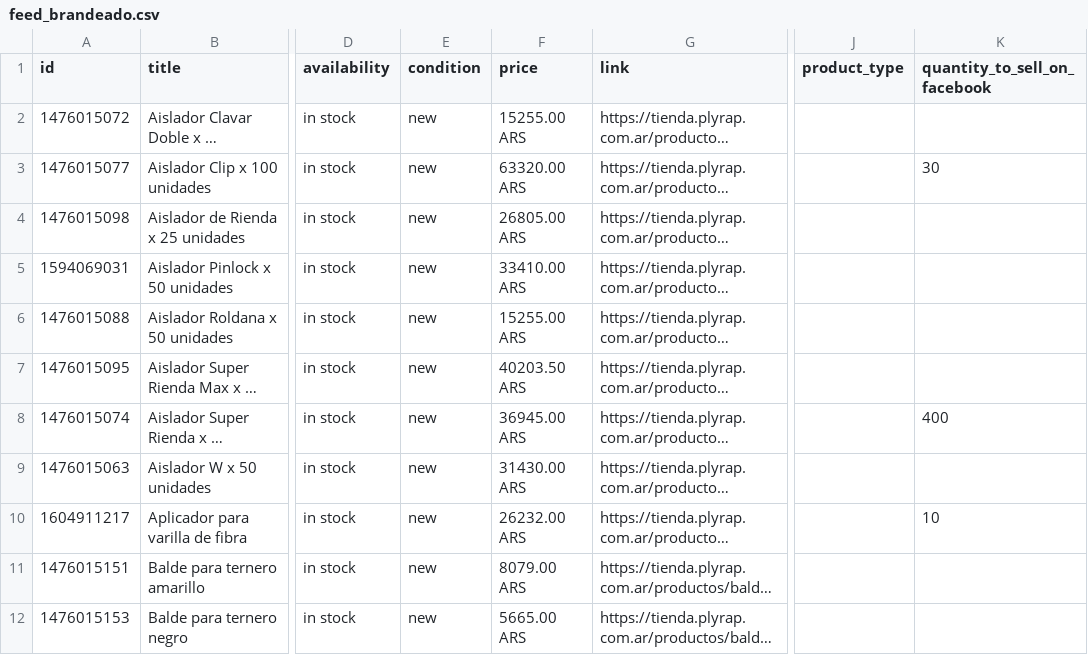
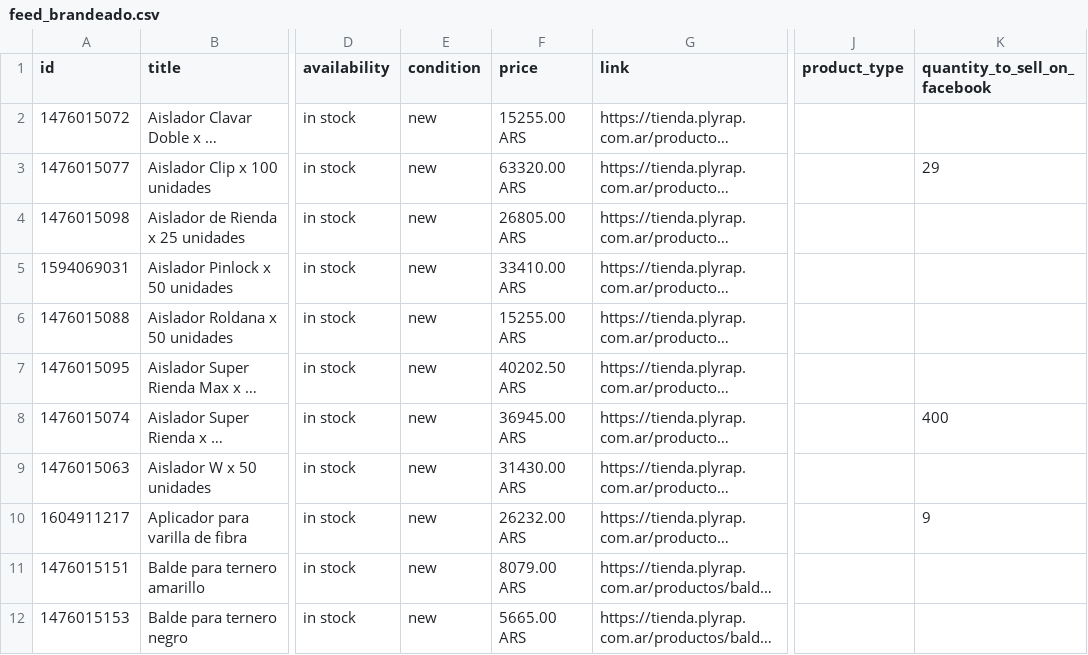
Before and after one commit to ScaleLabs-ar/plyrap-catalogo-img, a CSV file: feed_brandeado.csv, drawn as a sheet; only a part is shown, gaps mark what is left out; long unchanged cells end in …; the diff names each change by its address in the sheet, - before the commit and + after, or states it on an @@ line.

```diff
--- a/feed_brandeado.csv
+++ b/feed_brandeado.csv
-K3 (quantity_to_sell_on_facebook): 30
+K3 (quantity_to_sell_on_facebook): 29
-F7 (price): 40203.50 ARS
+F7 (price): 40202.50 ARS
-K10 (quantity_to_sell_on_facebook): 10
+K10 (quantity_to_sell_on_facebook): 9
```
Also changed, not shown: 1 other file.
